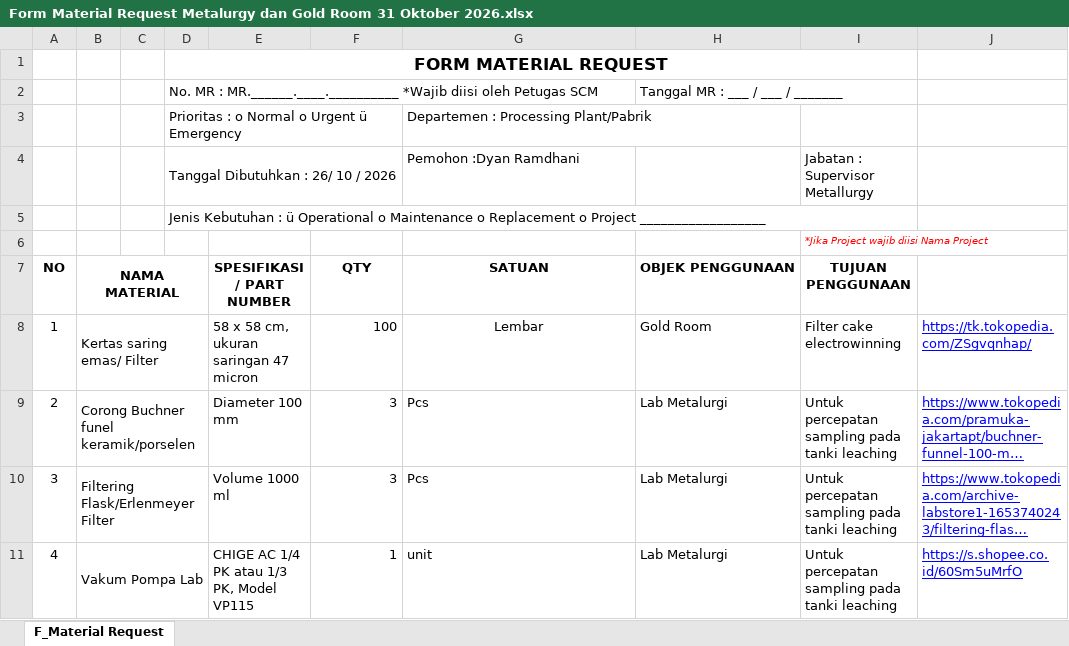
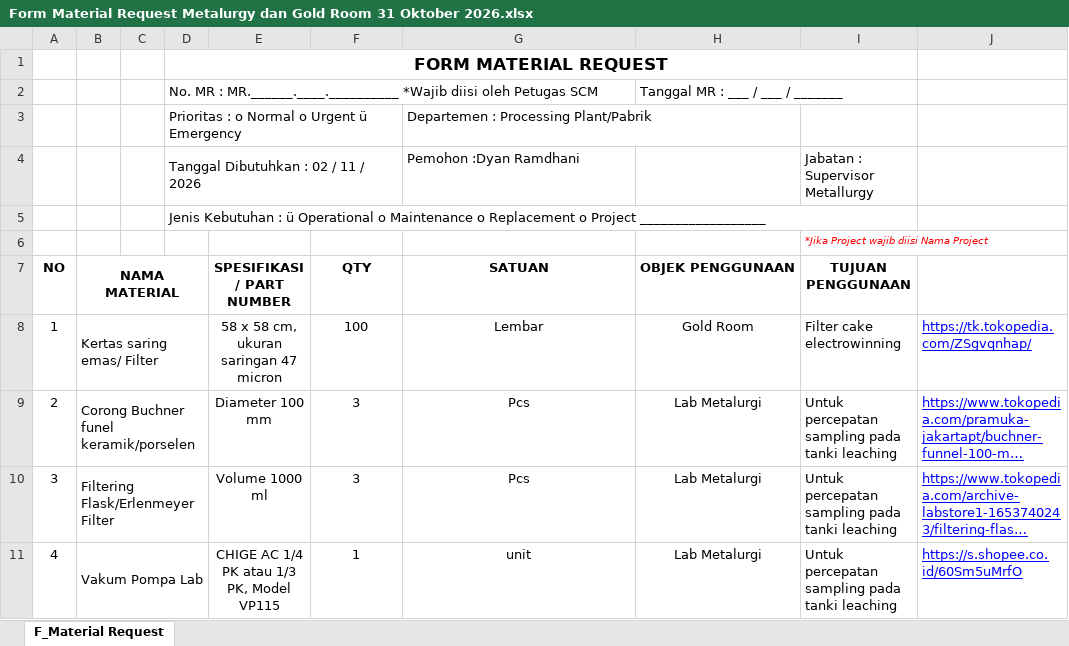
Before and after one commit to zekkelar/metal, an Excel workbook: Form_PO_Barang/Form Material Request Metalurgy dan Gold Room 31 Oktober 2026.xlsx, sheet F_Material Request, drawn as a sheet; only a part is shown; long unchanged cells end in …; values as stored, in another font and other column widths than the file's, no borders; charts and pictures not drawn; the diff covers the shown part only; the diff names each change by its address in the sheet, - before the commit and + after, or states it on an @@ line.

Commit message:
Upload Form Material Request Metalurgy dan Gold Room 31 Oktober 2026.xlsx via Zeta Client · 59 sel berubah · F_Material Request

```diff
--- a/Form_PO_Barang/Form Material Request Metalurgy dan Gold Room 31 Oktober 2026.xlsx (sheet F_Material Request)
+++ b/Form_PO_Barang/Form Material Request Metalurgy dan Gold Room 31 Oktober 2026.xlsx (sheet F_Material Request)
-D4: Tanggal Dibutuhkan : 26/ 10 / 2026
+D4: Tanggal Dibutuhkan : 02 / 11 / 2026
-E8:E11 alignment: left
+E8:E11 alignment: center
-F8:F11 alignment: right
+F8:F11 alignment: center
-H8 alignment: left
+H8 alignment: center
-G9:H11 alignment: left
+G9:H11 alignment: center
```
Also changed, not shown: 3 added rows, 10 edited cells, cell formats, merged cells and row numbers in column A elsewhere in this sheet, charts or pictures.
